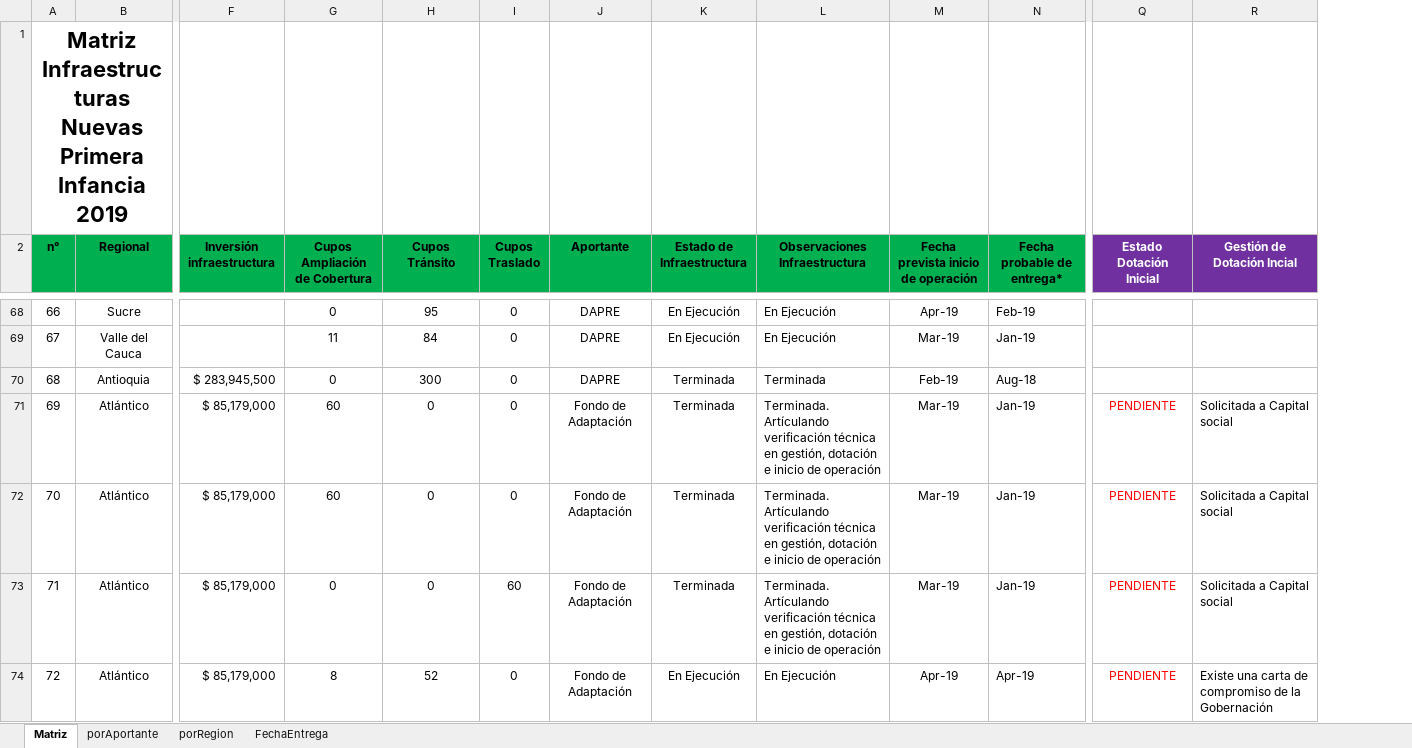
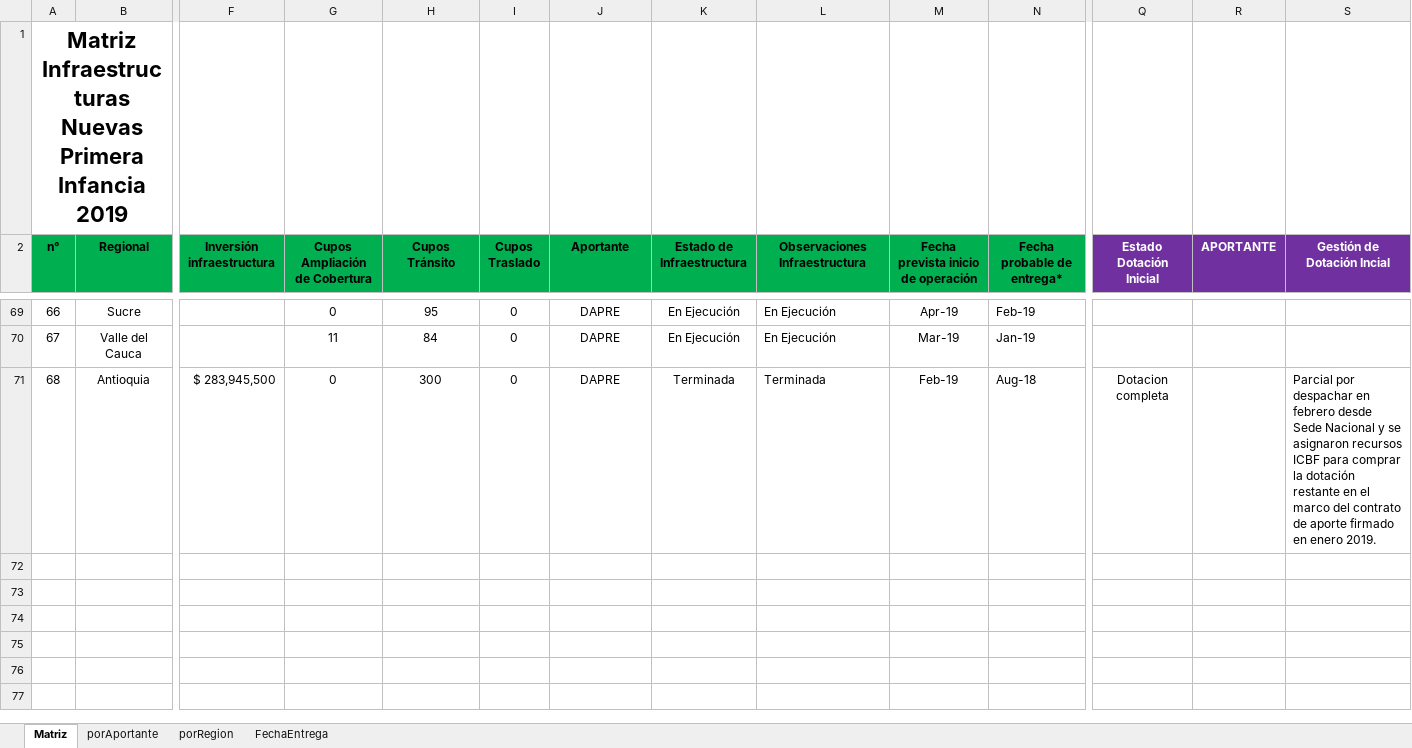
Before and after one commit to paulaO/Dotaciones2019, an Excel workbook: Infraestructura/MatrizInfraestructurasNuevas_2019.xlsx, sheet Matriz, drawn as a sheet; only a part is shown, gaps mark what is left out; values as stored, in another font and other column widths than the file's, no borders; removed rows and columns are numbered as before the commit, all else as after; rows hold the shown columns only; the diff covers the shown part only; the diff names each change by its address in the sheet, - before the commit and + after, or states it on an @@ line.

```diff
--- a/Infraestructura/MatrizInfraestructurasNuevas_2019.xlsx (sheet Matriz)
+++ b/Infraestructura/MatrizInfraestructurasNuevas_2019.xlsx (sheet Matriz)
+column R (APORTANTE), empty
-Q71 (Estado Dotación Inicial): (empty)
+Q71 (Estado Dotación Inicial): Dotacion completa
-S71 (Gestión de Dotación Incial): (empty)
+S71 (Gestión de Dotación Incial): Parcial por despachar en febrero desde Sede Nacional y se asignaron recursos ICBF para comprar la dotación restante en el marco del contrato de aporte firmado en enero 2019.
@@ row 71 hidden: 69 | Atlántico | $ 85,179,000 | 60 | 0 | 0 | Fondo de Adaptación | Terminada | Terminada. Artículando verificación técnica en gestión, dotación e inicio de operación | Mar-19 | Jan-19 | PENDIENTE | Solicitada a Capital social @@
@@ row 72 hidden: 70 | Atlántico | $ 85,179,000 | 60 | 0 | 0 | Fondo de Adaptación | Terminada | Terminada. Artículando verificación técnica en gestión, dotación e inicio de operación | Mar-19 | Jan-19 | PENDIENTE | Solicitada a Capital social @@
@@ row 73 hidden: 71 | Atlántico | $ 85,179,000 | 0 | 0 | 60 | Fondo de Adaptación | Terminada | Terminada. Artículando verificación técnica en gestión, dotación e inicio de operación | Mar-19 | Jan-19 | PENDIENTE | Solicitada a Capital social @@
@@ row 74 hidden: 72 | Atlántico | $ 85,179,000 | 8 | 52 | 0 | Fondo de Adaptación | En Ejecución | En Ejecución | Apr-19 | Apr-19 | PENDIENTE | Existe una carta de compromiso de la Gobernación @@
```
Also changed, not shown: 1 added row, 103 hidden or unhidden rows and 2 edited cells elsewhere in this sheet, formulas that keep their value, 5.GestionDotaciones/DAPRE/ConsolidadoDotacionDAPRE_2019.xlsx, 2 other files.
